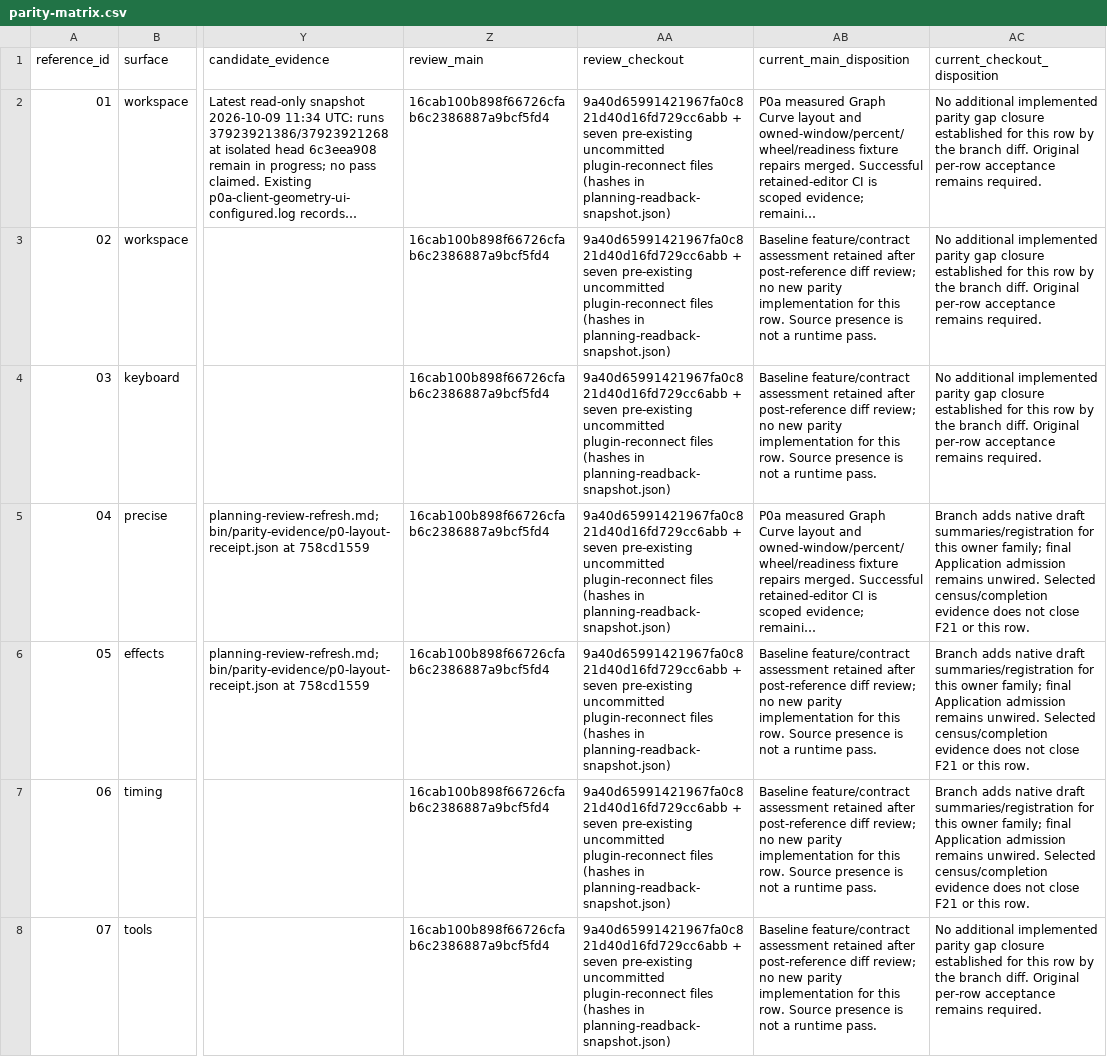
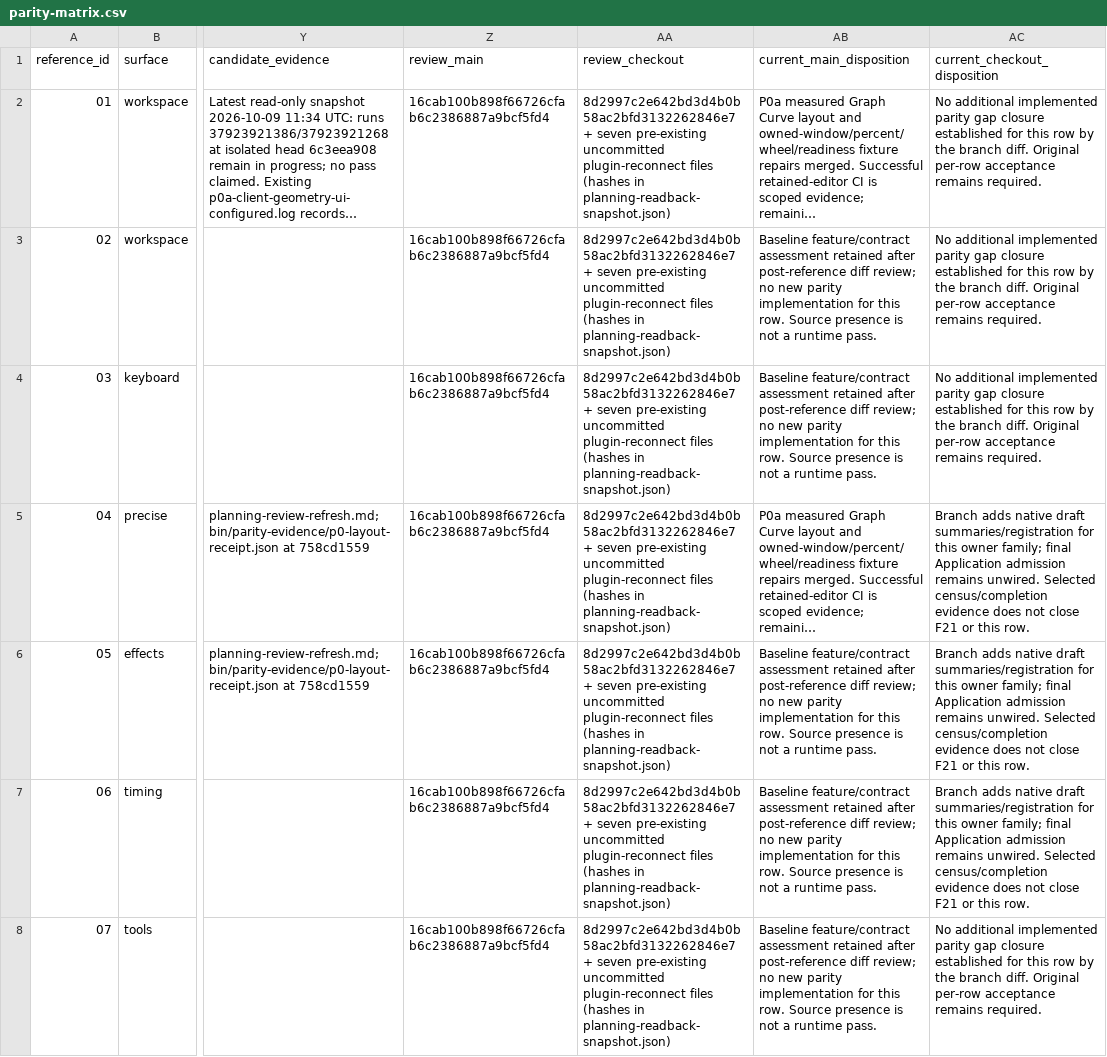
Before and after one commit to rewbs/ScreamSeq, a CSV file: doc/windows-parity-plan-2026-10-09/parity-matrix.csv, drawn as a sheet; only a part is shown, gaps mark what is left out; long unchanged cells end in …; the diff covers the shown part only; the diff names each change by its address in the sheet, - before the commit and + after, or states it on an @@ line.

```diff
--- a/doc/windows-parity-plan-2026-10-09/parity-matrix.csv
+++ b/doc/windows-parity-plan-2026-10-09/parity-matrix.csv
-AA2:AA8 (review_checkout): 9a40d65991421967fa0c821d40d16fd729cc6abb + seven…
+AA2:AA8 (review_checkout): 8d2997c2e642bd3d4b0b58ac2bfd3132262846e7 + seven…
```
Also changed, not shown: 110 edited cells elsewhere in this file, 4 other files.
